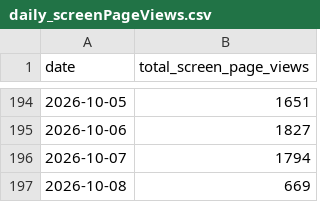
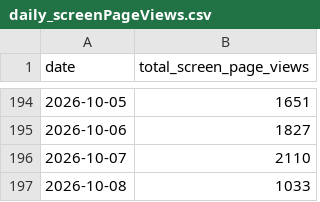
Before and after one commit to tgr55al/assault_lily-ga4-graph, a CSV file: ga4Data/daily_screenPageViews.csv, drawn as a sheet; only a part is shown, gaps mark what is left out.

```diff
--- a/ga4Data/daily_screenPageViews.csv
+++ b/ga4Data/daily_screenPageViews.csv
@@ -195,3 +195,3 @@ date,total_screen_page_views
 2026-10-06,1827
-2026-10-07,1794
-2026-10-08,669
+2026-10-07,2110
+2026-10-08,1033
```
